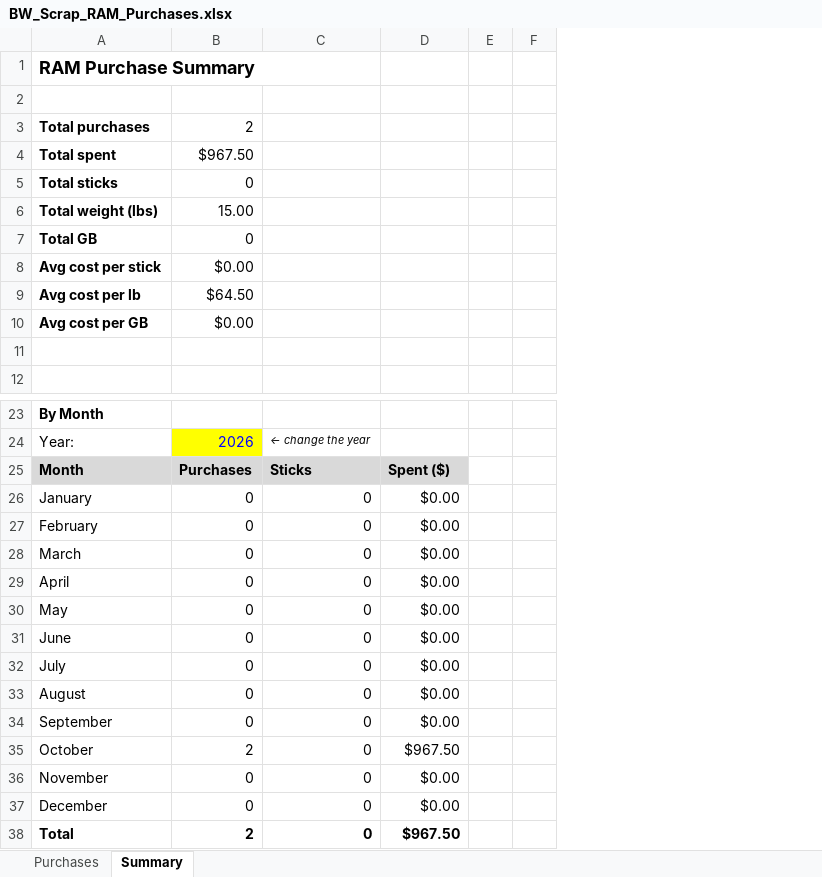
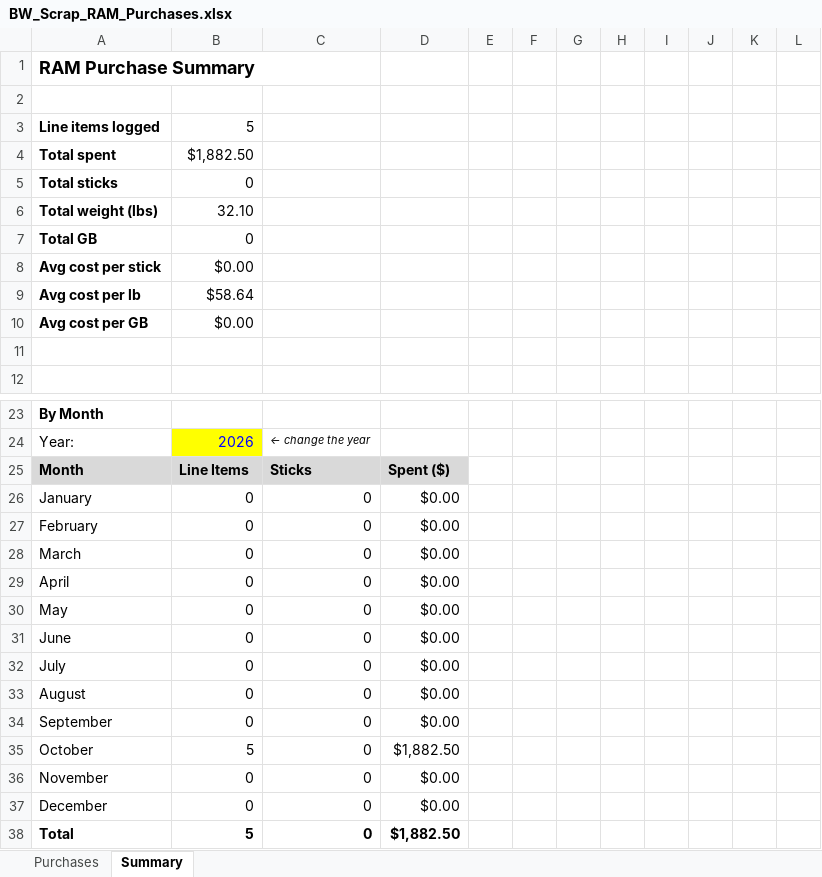
Before and after one commit to bgallaher-lgtm/Claude, an Excel workbook: BW_Scrap_RAM_Purchases.xlsx, sheet Summary, drawn as a sheet; only a part is shown, gaps mark what is left out; values as stored, in another font and other column widths than the file's, no borders; removed rows and columns are numbered as before the commit, all else as after; the diff names each change by its address in the sheet, - before the commit and + after, or states it on an @@ line.

```diff
--- a/BW_Scrap_RAM_Purchases.xlsx (sheet Summary)
+++ b/BW_Scrap_RAM_Purchases.xlsx (sheet Summary)
+column G, empty
+column H, empty
+column I, empty
+column J, empty
+column K, empty
+column L, empty
-row 3: Total purchases | 2
+row 3: Line items logged | 5
-B4: $967.50
+B4: $1,882.50
-B6: 15.00
+B6: 32.10
-B9: $64.50
+B9: $58.64
-B25: Purchases
+B25: Line Items
-B35: 2
+B35: 5
-D35: $967.50
+D35: $1,882.50
-B38: 2
+B38: 5
-D38: $967.50
+D38: $1,882.50
```
Also changed, not shown: sheet Purchases.
